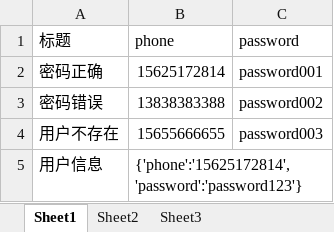
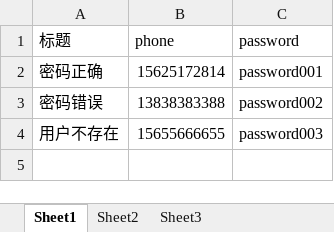
Before and after one commit to huanghoujie18/hogwarts_TD, an Excel workbook: test_data/usermessage.xlsx, sheet Sheet1, drawn as a sheet; values as stored, in another font and other column widths than the file's, no borders; the diff names each change by its address in the sheet, - before the commit and + after, or states it on an @@ line.

```diff
--- a/test_data/usermessage.xlsx (sheet Sheet1)
+++ b/test_data/usermessage.xlsx (sheet Sheet1)
-row 5: 用户信息 | {'phone':'15625172814','password':'password123'}
```
Also changed, not shown: 4 other files.
